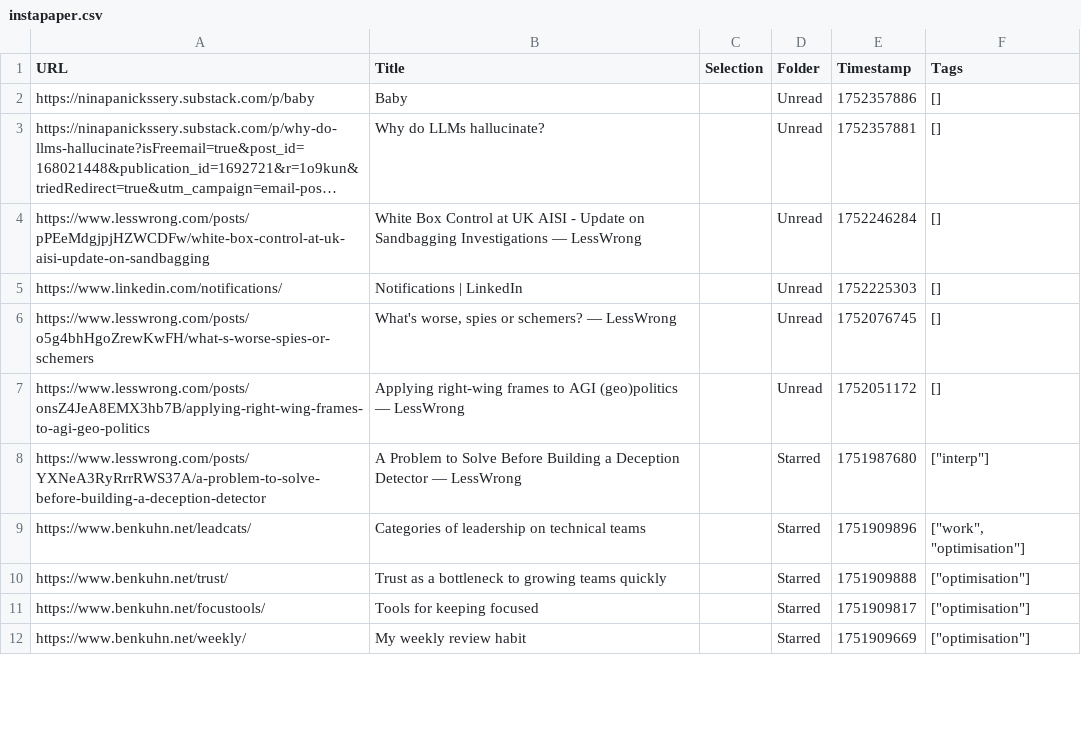
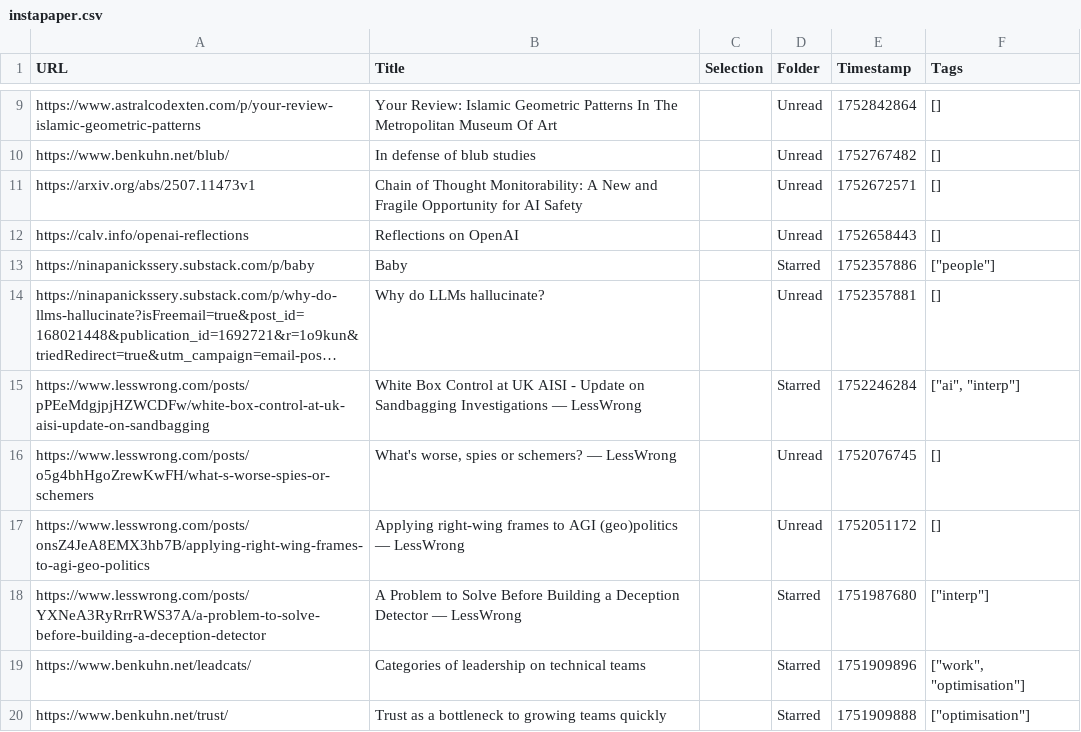
Before and after one commit to bilal-chughtai/everything2prompt, a CSV file: instapaper.csv, drawn as a sheet; only a part is shown, gaps mark what is left out; the shorter side is filled out with more unchanged rows; long unchanged cells end in …; removed rows and columns are numbered as before the commit, all else as after; the diff covers the shown part only; the diff names each change by its address in the sheet, - before the commit and + after, or states it on an @@ line.

```diff
--- a/instapaper.csv
+++ b/instapaper.csv
+row 9: https://www.astralcodexten.com/p/your-review-islamic-geometric-patterns | Your Review: Islamic Geometric Patterns In The Metropolitan Museum Of Art |  | Unread | 1752842864 | []
+row 10: https://www.benkuhn.net/blub/ | In defense of blub studies |  | Unread | 1752767482 | []
+row 11: https://arxiv.org/abs/2507.11473v1 | Chain of Thought Monitorability: A New and Fragile Opportunity for AI Safety |  | Unread | 1752672571 | []
+row 12: https://calv.info/openai-reflections | Reflections on OpenAI |  | Unread | 1752658443 | []
-D13 (Folder): Unread
+D13 (Folder): Starred
-F13 (Tags): []
+F13 (Tags): ["people"]
-D15 (Folder): Unread
+D15 (Folder): Starred
-F15 (Tags): []
+F15 (Tags): ["ai", "interp"]
-row 5: https://www.linkedin.com/notifications/ | Notifications | LinkedIn |  | Unread | 1752225303 | []
```
Also changed, not shown: 7 added rows, 3 removed rows and 92 edited cells elsewhere in this file, 13 other files.
